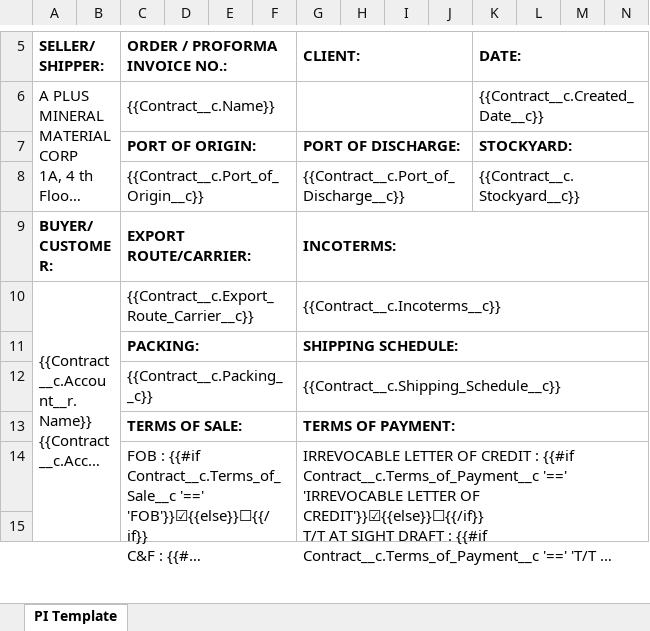
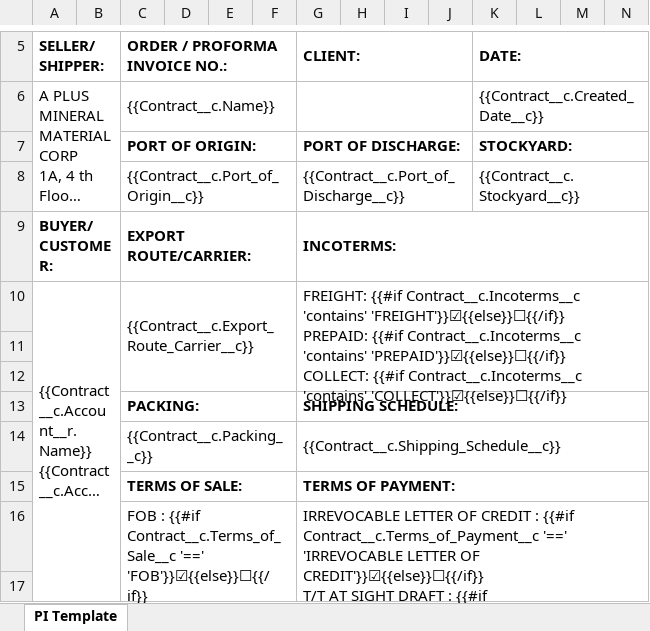
Before and after one commit to FOX2920/sf-api, an Excel workbook: templates/proforma_invoice_template_no_discount.xlsx, sheet PI Template, drawn as a sheet; only a part is shown, gaps mark what is left out; long unchanged cells end in …; values as stored, in another font and other column widths than the file's, no borders; ↵ is a line break in a cell; the diff names each change by its address in the sheet, - before the commit and + after, or states it on an @@ line.

Commit message:
Update PI logic: Handle discounts and add surcharge table

```diff
--- a/templates/proforma_invoice_template_no_discount.xlsx (sheet PI Template)
+++ b/templates/proforma_invoice_template_no_discount.xlsx (sheet PI Template)
-G10 (CLIENT:): {{Contract__c.Incoterms__c}}
+G10 (CLIENT:): FREIGHT: {{#if Contract__c.Incoterms__c 'contains' 'FREIGHT'}}☑{{else}}☐{{/if}} ↵ PREPAID: {{#if Contract__c.Incoterms__c 'contains' 'PREPAID'}}☑{{else}}☐{{/if}} ↵ COLLECT: {{#if Contract__c.Incoterms__c 'contains' 'COLLECT'}}☑{{else}}☐{{/if}}
+row 11: (empty)
+row 12: (empty)
```
Also changed, not shown: templates/proforma_invoice_template_new.xlsx, 1 other file.
